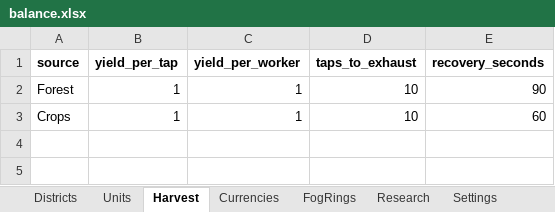
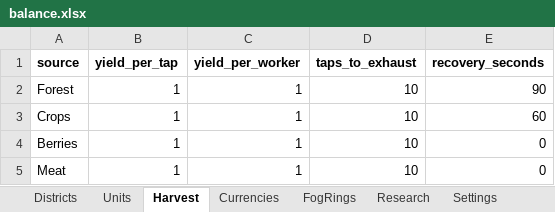
Before and after one commit to LadisCodi/kingdom, an Excel workbook: balance/balance.xlsx, sheet Harvest, drawn as a sheet; values as stored, in another font and other column widths than the file's, no borders; the diff names each change by its address in the sheet, - before the commit and + after, or states it on an @@ line.

```diff
--- a/balance/balance.xlsx (sheet Harvest)
+++ b/balance/balance.xlsx (sheet Harvest)
+row 4: Berries | 1 | 1 | 10 | 0
+row 5: Meat | 1 | 1 | 10 | 0
```
Also changed, not shown: sheet Currencies, 18 other files.
